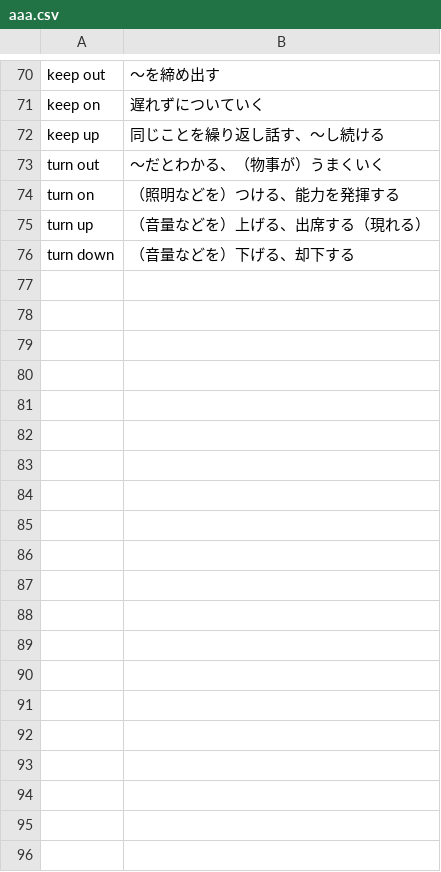
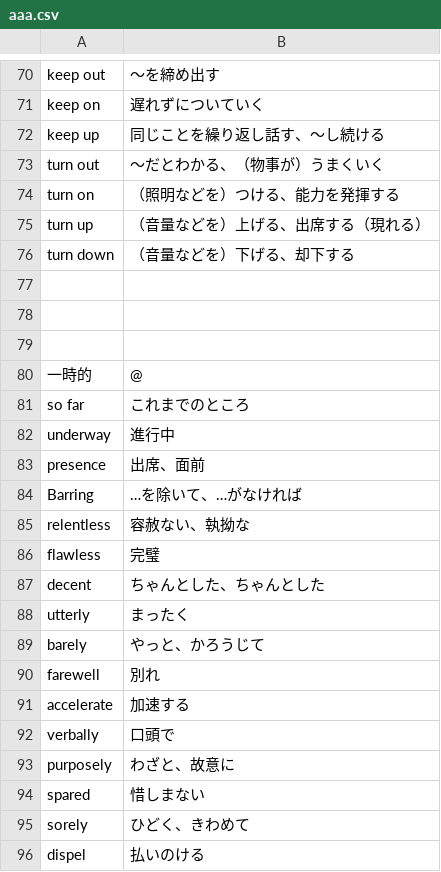
Before and after one commit to miyazawayamato/my-english-learning, a CSV file: aaa.csv, drawn as a sheet; only a part is shown, gaps mark what is left out; the diff covers the shown part only.

```diff
--- a/aaa.csv
+++ b/aaa.csv
@@ -76 +76,21 @@ turn up,（音量などを）上げる、出席する（現れる）
 turn down,（音量などを）下げる、却下する
+
+
+
+一時的,@
+so far,これまでのところ
+underway,進行中
+presence,出席、面前
+Barring,…を除いて、…がなければ
+relentless,容赦ない、執拗な
+flawless,完璧
+decent,ちゃんとした、ちゃんとした
+utterly,まったく
+barely,やっと、かろうじて
+farewell,別れ
+accelerate,加速する
+verbally,口頭で
+purposely,わざと、故意に
+spared,惜しまない
+sorely,ひどく、きわめて
+dispel,払いのける
```
Also changed, not shown: 64 added rows elsewhere in this file, 1 other file.
